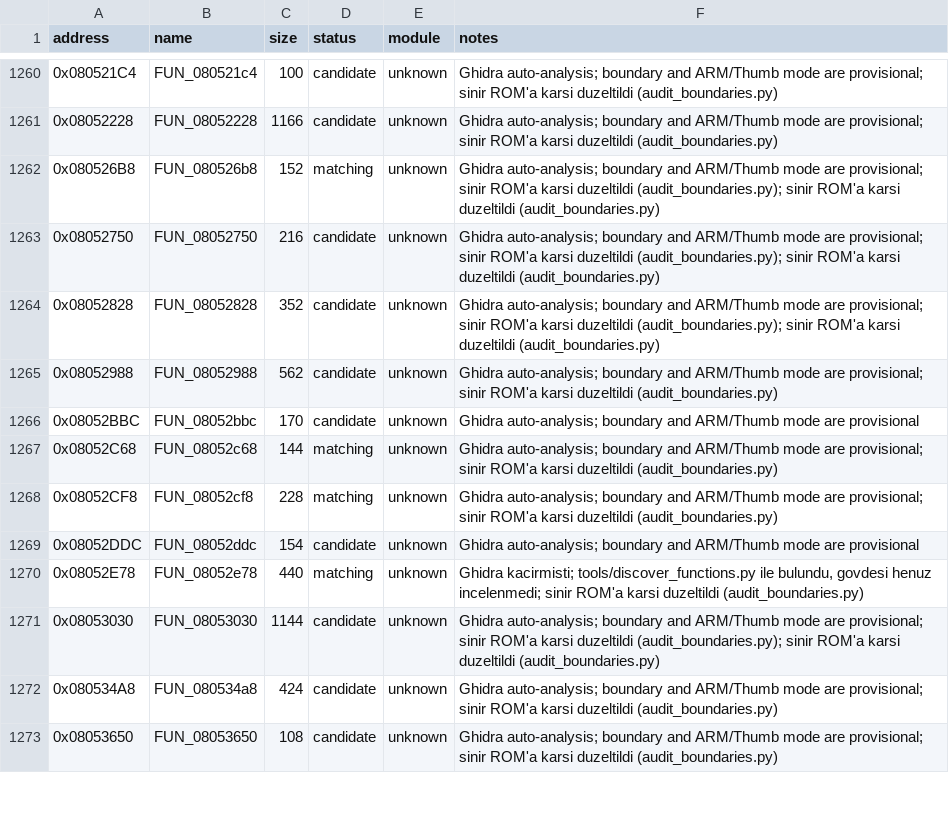
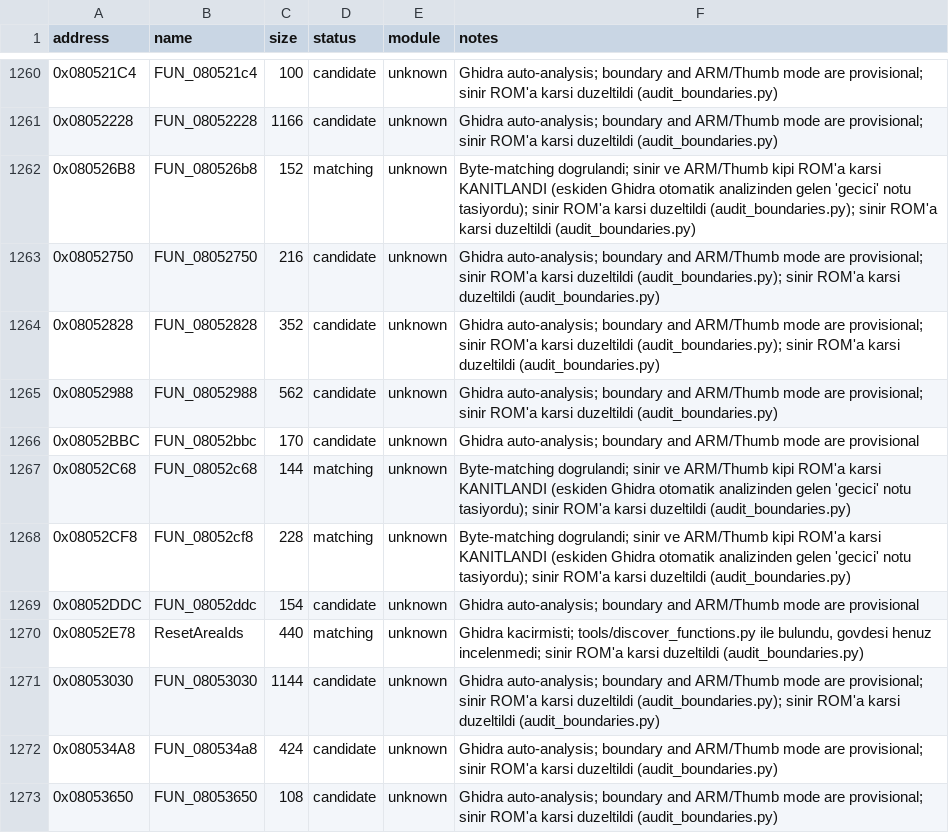
Before and after one commit to ahm3texe/gta-advance, a CSV file: data/functions.csv, drawn as a sheet; only a part is shown, gaps mark what is left out; the diff covers the shown part only.

```diff
--- a/data/functions.csv
+++ b/data/functions.csv
@@ -1261,3 +1261,3 @@ address,name,size,status,module,notes
 0x08052228,FUN_08052228,1166,candidate,unknown,Ghidra auto-analysis; boundary and ARM/Thumb mode are provisional; sinir ROM'a karsi duzeltildi (audit_boundaries.py)
-0x080526B8,FUN_080526b8,152,matching,unknown,Ghidra auto-analysis; boundary and ARM/Thumb mode are provisional; sinir ROM'a karsi duzeltildi (audit_boundaries.py); sinir ROM'a karsi duzeltildi (audit_boundaries.py)
+0x080526B8,FUN_080526b8,152,matching,unknown,Byte-matching dogrulandi; sinir ve ARM/Thumb kipi ROM'a karsi KANITLANDI (eskiden Ghidra otomatik analizinden gelen 'gecici' notu tasiyordu); sinir ROM'a karsi duzeltildi (audit_boundaries.py); sinir ROM'a karsi duzeltildi (audit_boundaries.py)
 0x08052750,FUN_08052750,216,candidate,unknown,Ghidra auto-analysis; boundary and ARM/Thumb mode are provisional; sinir ROM'a karsi duzeltildi (audit_boundaries.py); sinir ROM'a karsi duzeltildi (audit_boundaries.py)
@@ -1266,6 +1266,6 @@ address,name,size,status,module,notes
 0x08052BBC,FUN_08052bbc,170,candidate,unknown,Ghidra auto-analysis; boundary and ARM/Thumb mode are provisional
-0x08052C68,FUN_08052c68,144,matching,unknown,Ghidra auto-analysis; boundary and ARM/Thumb mode are provisional; sinir ROM'a karsi duzeltildi (audit_boundaries.py)
-0x08052CF8,FUN_08052cf8,228,matching,unknown,Ghidra auto-analysis; boundary and ARM/Thumb mode are provisional; sinir ROM'a karsi duzeltildi (audit_boundaries.py)
+0x08052C68,FUN_08052c68,144,matching,unknown,Byte-matching dogrulandi; sinir ve ARM/Thumb kipi ROM'a karsi KANITLANDI (eskiden Ghidra otomatik analizinden gelen 'gecici' notu tasiyordu); sinir ROM'a karsi duzeltildi (audit_boundaries.py)
+0x08052CF8,FUN_08052cf8,228,matching,unknown,Byte-matching dogrulandi; sinir ve ARM/Thumb kipi ROM'a karsi KANITLANDI (eskiden Ghidra otomatik analizinden gelen 'gecici' notu tasiyordu); sinir ROM'a karsi duzeltildi (audit_boundaries.py)
 0x08052DDC,FUN_08052ddc,154,candidate,unknown,Ghidra auto-analysis; boundary and ARM/Thumb mode are provisional
-0x08052E78,FUN_08052e78,440,matching,unknown,"Ghidra kacirmisti; tools/discover_functions.py ile bulundu, govdesi henuz incelenmedi; sinir ROM'a karsi duzeltildi (audit_boundaries.py)"
+0x08052E78,ResetAreaIds,440,matching,unknown,"Ghidra kacirmisti; tools/discover_functions.py ile bulundu, govdesi henuz incelenmedi; sinir ROM'a karsi duzeltildi (audit_boundaries.py)"
 0x08053030,FUN_08053030,1144,candidate,unknown,Ghidra auto-analysis; boundary and ARM/Thumb mode are provisional; sinir ROM'a karsi duzeltildi (audit_boundaries.py); sinir ROM'a karsi duzeltildi (audit_boundaries.py)
```
Also changed, not shown: 68 edited cells elsewhere in this file, data/c_sources.csv, 14 other files.
